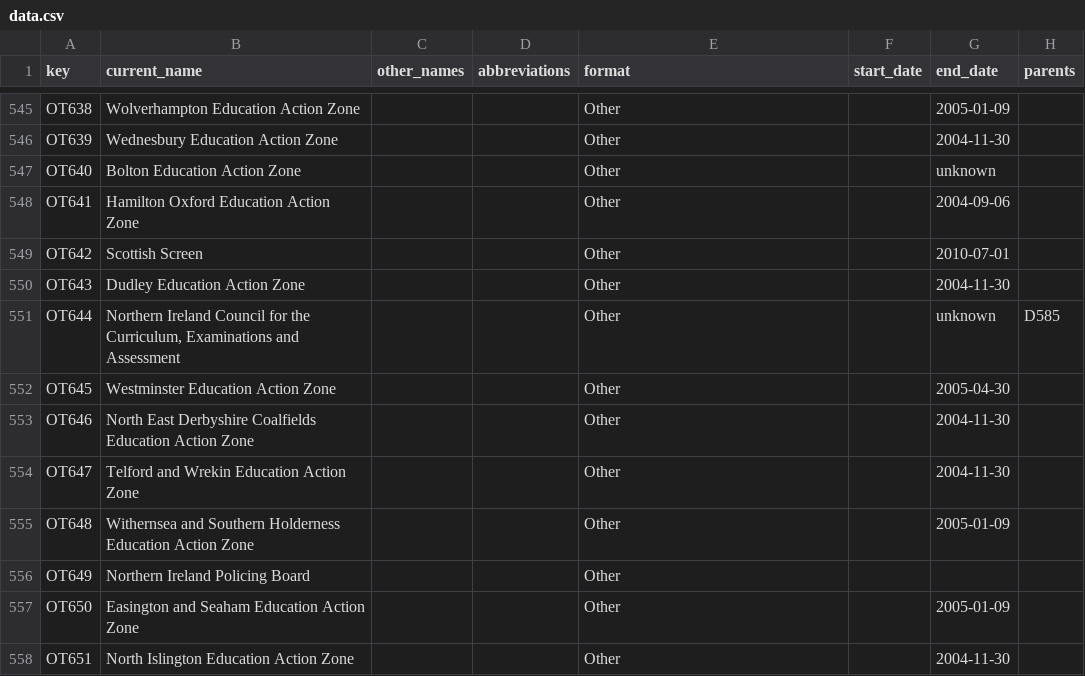
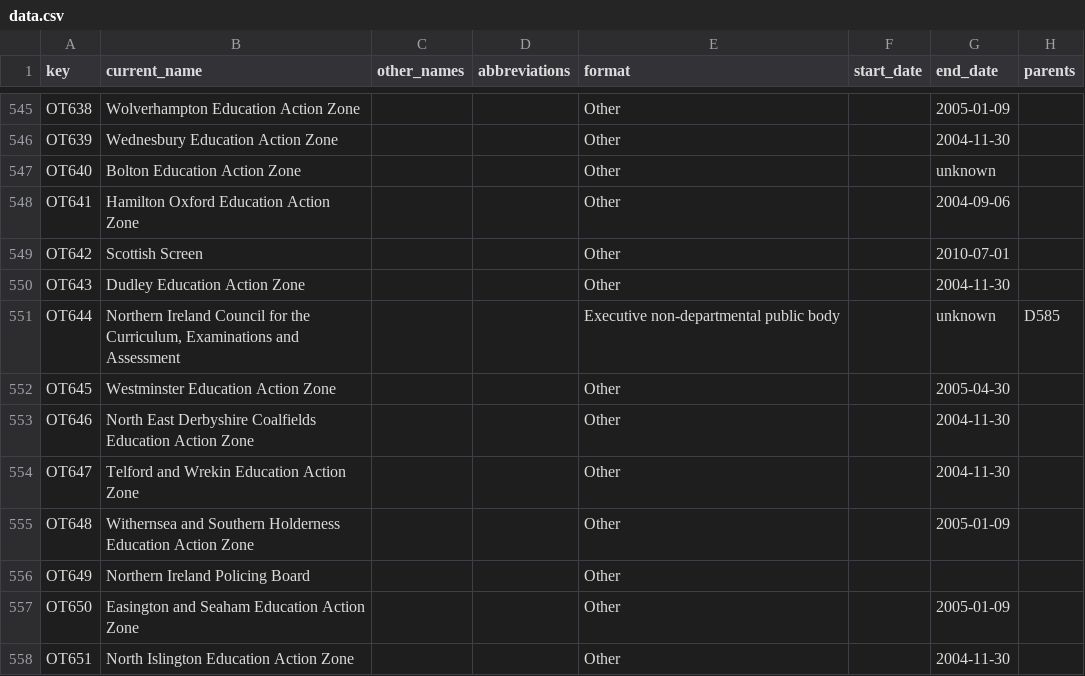
Before and after one commit to frankieroberto/govuk-government-organisations-autocomplete, a CSV file: data.csv, drawn as a sheet; only a part is shown, gaps mark what is left out.

```diff
--- a/data.csv
+++ b/data.csv
@@ -550,3 +550,3 @@ OT642,Scottish Screen,"","",Other,,2010-07-01,""
 OT643,Dudley Education Action Zone,"","",Other,,2004-11-30,""
-OT644,"Northern Ireland Council for the Curriculum, Examinations and Assessment","","",Other,,unknown,D585
+OT644,"Northern Ireland Council for the Curriculum, Examinations and Assessment","","",Executive non-departmental public body,,unknown,D585
 OT645,Westminster Education Action Zone,"","",Other,,2005-04-30,""
```
Also changed, not shown: 1 other file.
